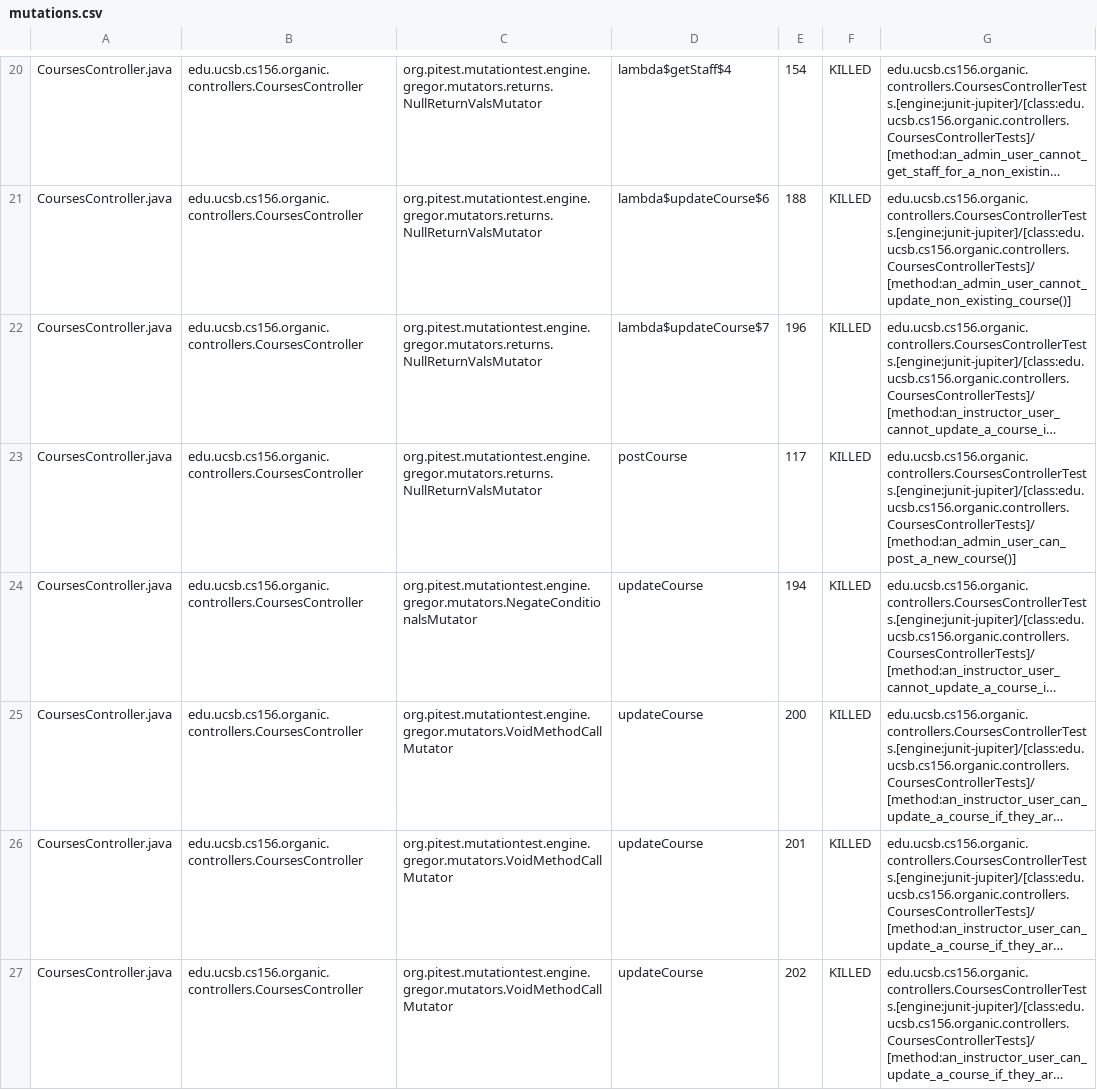
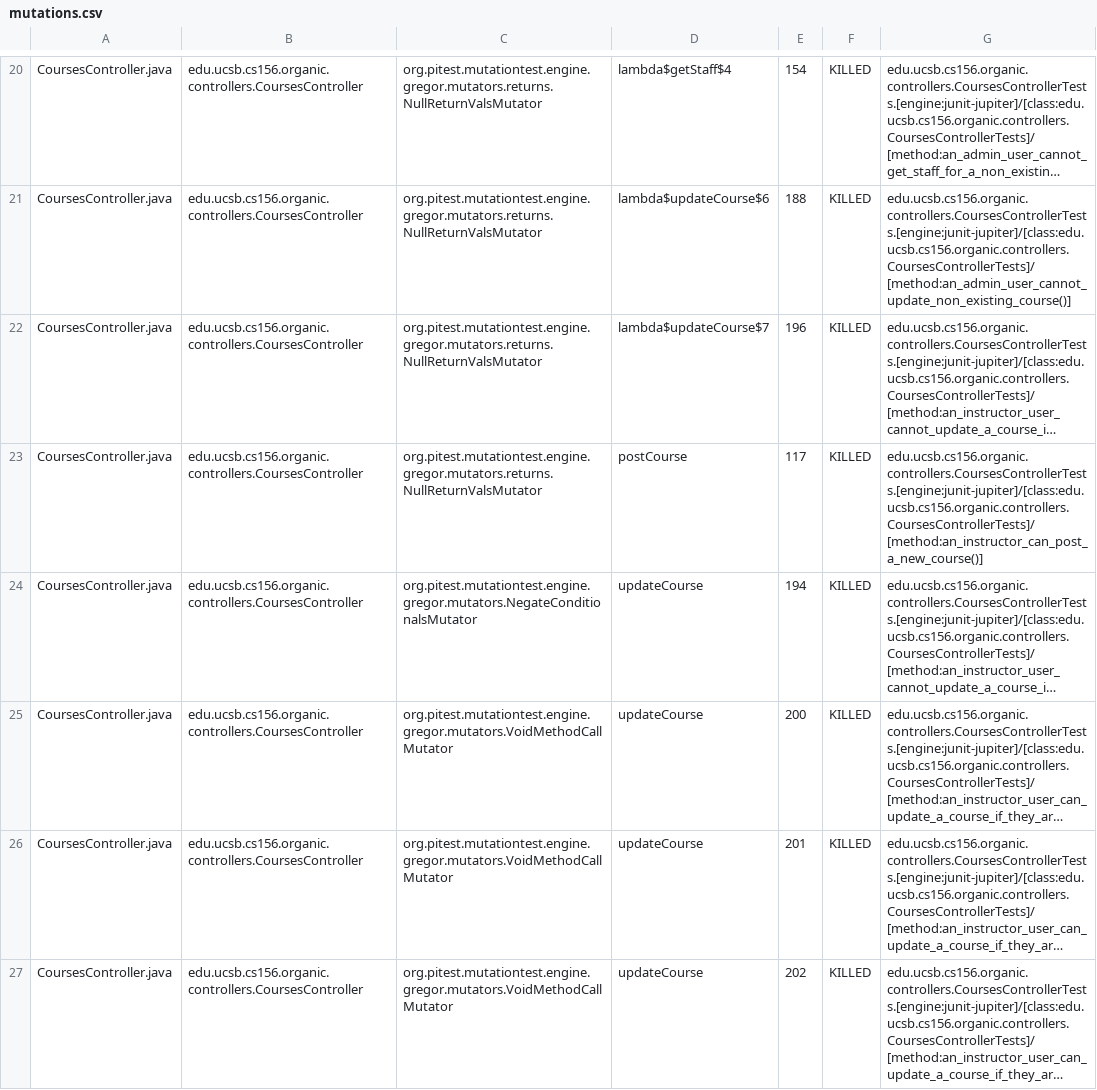
Before and after one commit to ucsb-cs156-s24/proj-organic-s24-5pm-3, a CSV file: prs/70/pitest/mutations.csv, drawn as a sheet; only a part is shown, gaps mark what is left out; long unchanged cells end in …; the diff covers the shown part only; the diff names each change by its address in the sheet, - before the commit and + after, or states it on an @@ line.

Commit message:
Deploying to gh-pages from @ ucsb-cs156-s24/proj-organic-s24-5pm-3@0376e5779dc831ea5e0137bb0a8e3c709246f143 🚀

```diff
--- a/prs/70/pitest/mutations.csv
+++ b/prs/70/pitest/mutations.csv
-G23: edu.ucsb.cs156.organic.controllers.CoursesControllerTests.[engine:junit-jupiter]/[class:edu.ucsb.cs156.organic.controllers.CoursesControllerTests]/[method:an_admin_user_can_post_a_new_course()]
+G23: edu.ucsb.cs156.organic.controllers.CoursesControllerTests.[engine:junit-jupiter]/[class:edu.ucsb.cs156.organic.controllers.CoursesControllerTests]/[method:an_instructor_can_post_a_new_course()]
```
Also changed, not shown: 19 edited cells elsewhere in this file, 17 other files.
